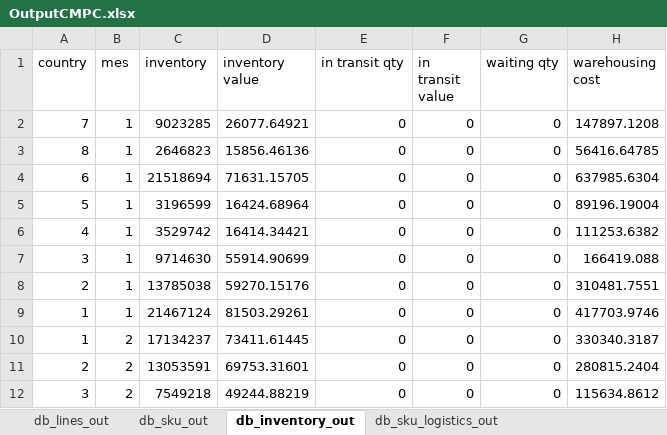
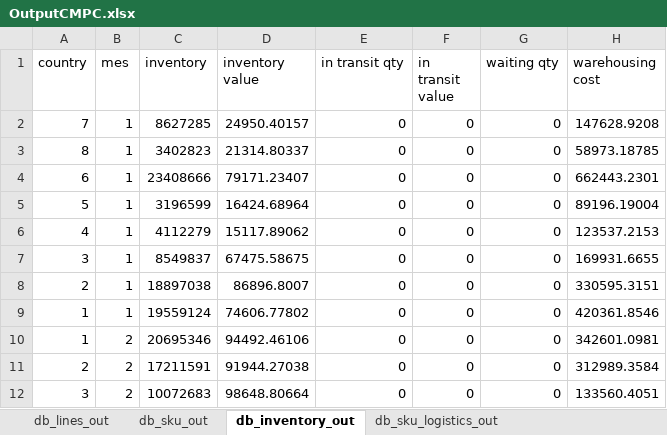
Before and after one commit to elisa-ite/CMPC-manufacturing, an Excel workbook: CMPC_Manufacturing/OutputCMPC.xlsx, sheet db_inventory_out, drawn as a sheet; only a part is shown; values as stored, in another font and other column widths than the file's, no borders; the diff covers the shown part only; the diff names each change by its address in the sheet, - before the commit and + after, or states it on an @@ line.

```diff
--- a/CMPC_Manufacturing/OutputCMPC.xlsx (sheet db_inventory_out)
+++ b/CMPC_Manufacturing/OutputCMPC.xlsx (sheet db_inventory_out)
-C2 (inventory): 9023285
+C2 (inventory): 8627285
-D2 (inventory value): 26077.64921
+D2 (inventory value): 24950.40157
-H2 (warehousing cost): 147897.1208
+H2 (warehousing cost): 147628.9208
-C3 (inventory): 2646823
+C3 (inventory): 3402823
-D3 (inventory value): 15856.46136
+D3 (inventory value): 21314.80337
-H3 (warehousing cost): 56416.64785
+H3 (warehousing cost): 58973.18785
-C4 (inventory): 21518694
+C4 (inventory): 23408666
-D4 (inventory value): 71631.15705
+D4 (inventory value): 79171.23407
-H4 (warehousing cost): 637985.6304
+H4 (warehousing cost): 662443.2301
-C6 (inventory): 3529742
+C6 (inventory): 4112279
-D6 (inventory value): 16414.34421
+D6 (inventory value): 15117.89062
-H6 (warehousing cost): 111253.6382
+H6 (warehousing cost): 123537.2153
-C7 (inventory): 9714630
+C7 (inventory): 8549837
-D7 (inventory value): 55914.90699
+D7 (inventory value): 67475.58675
-H7 (warehousing cost): 166419.088
+H7 (warehousing cost): 169931.6655
-C8 (inventory): 13785038
+C8 (inventory): 18897038
-D8 (inventory value): 59270.15176
+D8 (inventory value): 86896.8007
-H8 (warehousing cost): 310481.7551
+H8 (warehousing cost): 330595.3151
-C9 (inventory): 21467124
+C9 (inventory): 19559124
-D9 (inventory value): 81503.29261
+D9 (inventory value): 74606.77802
-H9 (warehousing cost): 417703.9746
+H9 (warehousing cost): 420361.8546
-C10 (inventory): 17134237
+C10 (inventory): 20695346
-D10 (inventory value): 73411.61445
+D10 (inventory value): 94492.46106
-H10 (warehousing cost): 330340.3187
+H10 (warehousing cost): 342601.0981
-C11 (inventory): 13053591
+C11 (inventory): 17211591
-D11 (inventory value): 69753.31601
+D11 (inventory value): 91944.27038
-H11 (warehousing cost): 280815.2404
+H11 (warehousing cost): 312989.3584
-C12 (inventory): 7549218
+C12 (inventory): 10072683
-D12 (inventory value): 49244.88219
+D12 (inventory value): 98648.80664
-H12 (warehousing cost): 115634.8612
+H12 (warehousing cost): 133560.4051
```
Also changed, not shown: 222 edited cells elsewhere in this sheet, sheet db_sku_out, sheet db_lines_out, CMPC_Manufacturing/InputCMPC.xlsx, 5 other files.
